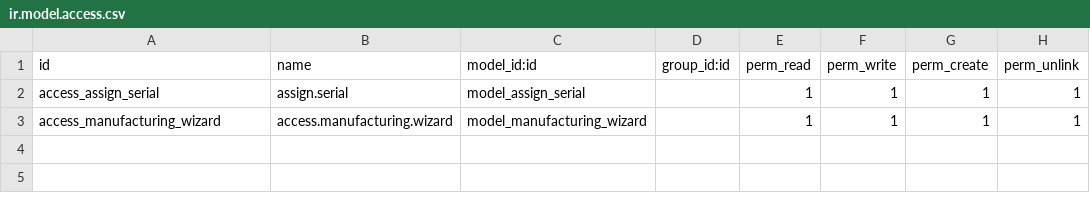
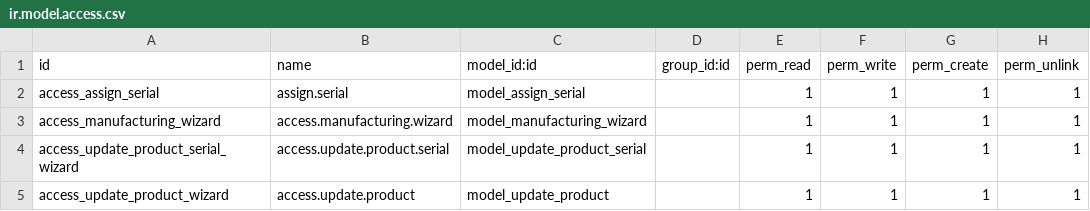
Before and after one commit to KrishManek/odoo_tutorials, a CSV file: bista_mrp/security/ir.model.access.csv, drawn as a sheet.

Commit message:
[add] added update product code for wizard

```diff
--- a/bista_mrp/security/ir.model.access.csv
+++ b/bista_mrp/security/ir.model.access.csv
@@ -3 +3,3 @@
 "access_manufacturing_wizard","access.manufacturing.wizard","model_manufacturing_wizard",,1,1,1,1
+"access_update_product_serial_wizard","access.update.product.serial","model_update_product_serial",,1,1,1,1
+"access_update_product_wizard","access.update.product","model_update_product",,1,1,1,1
```
Also changed, not shown: 7 other files.
